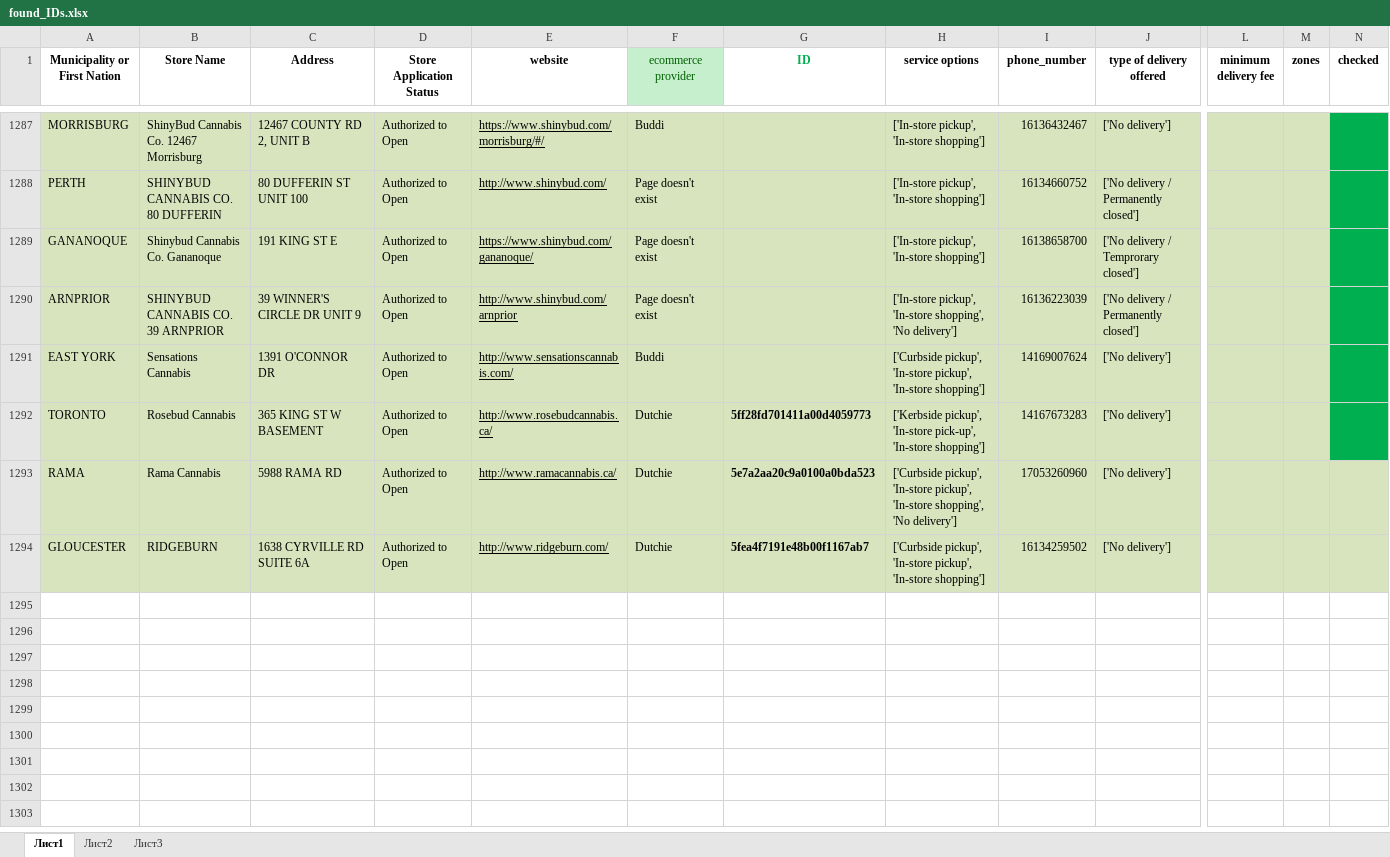
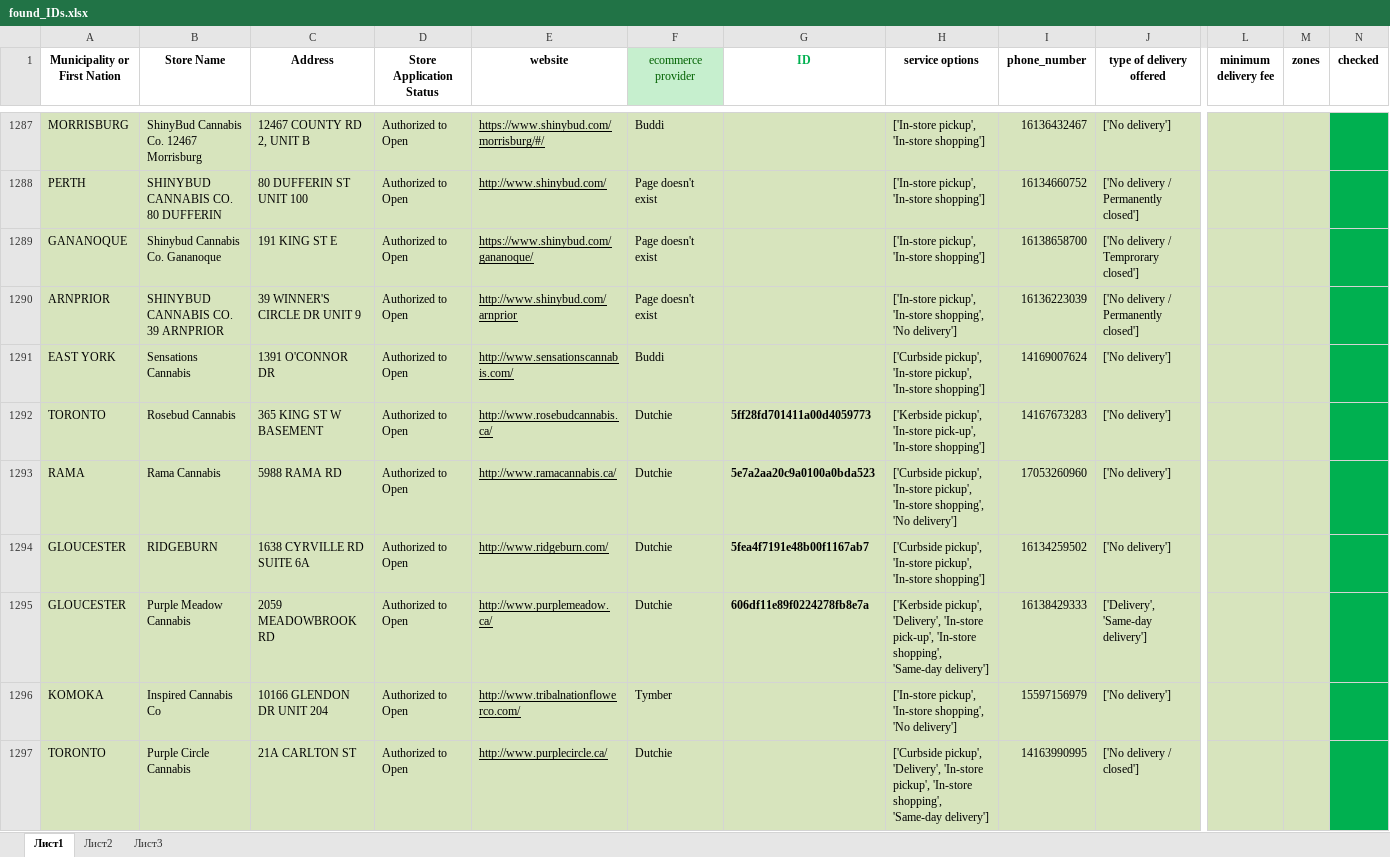
Before and after one commit to lyovaparsyan94/cannabis-shops-scraping, an Excel workbook: platform_scrapper/CANNABIS_RESULTS/found_IDs.xlsx, sheet Лист1, drawn as a sheet; only a part is shown, gaps mark what is left out; values as stored, in another font and other column widths than the file's, no borders; rows hold the shown columns only; the diff covers the shown part only; the diff names each change by its address in the sheet, - before the commit and + after, or states it on an @@ line.

Commit message:
save new data - 1322

```diff
--- a/platform_scrapper/CANNABIS_RESULTS/found_IDs.xlsx (sheet Лист1)
+++ b/platform_scrapper/CANNABIS_RESULTS/found_IDs.xlsx (sheet Лист1)
-N1293:N1294 fill: #D7E4BD
+N1293:N1294 fill: #00B050
+row 1295: GLOUCESTER | Purple Meadow Cannabis | 2059 MEADOWBROOK RD | Authorized to Open | http://www.purplemeadow.ca/ | Dutchie | 606df11e89f0224278fb8e7a | ['Kerbside pickup', 'Delivery', 'In-store pick-up', 'In-store shopping', 'Same-day delivery'] | 16138429333 | ['Delivery', 'Same-day delivery']
+row 1296: KOMOKA | Inspired Cannabis Co | 10166 GLENDON DR UNIT 204 | Authorized to Open | http://www.tribalnationflowerco.com/ | Tymber |  | ['In-store pickup', 'In-store shopping', 'No delivery'] | 15597156979 | ['No delivery']
+row 1297: TORONTO | Purple Circle Cannabis | 21A CARLTON ST | Authorized to Open | http://www.purplecircle.ca/ | Dutchie |  | ['Curbside pickup', 'Delivery', 'In-store pickup', 'In-store shopping', 'Same-day delivery'] | 14163990995 | ['No delivery / closed']
```
Also changed, not shown: 26 added rows and cell formats elsewhere in this sheet, platform_scrapper/data/cannabis_used_IDs.xlsx, platform_scrapper/data/fake_cannabis_used_IDs.xlsx, 47 other files.
